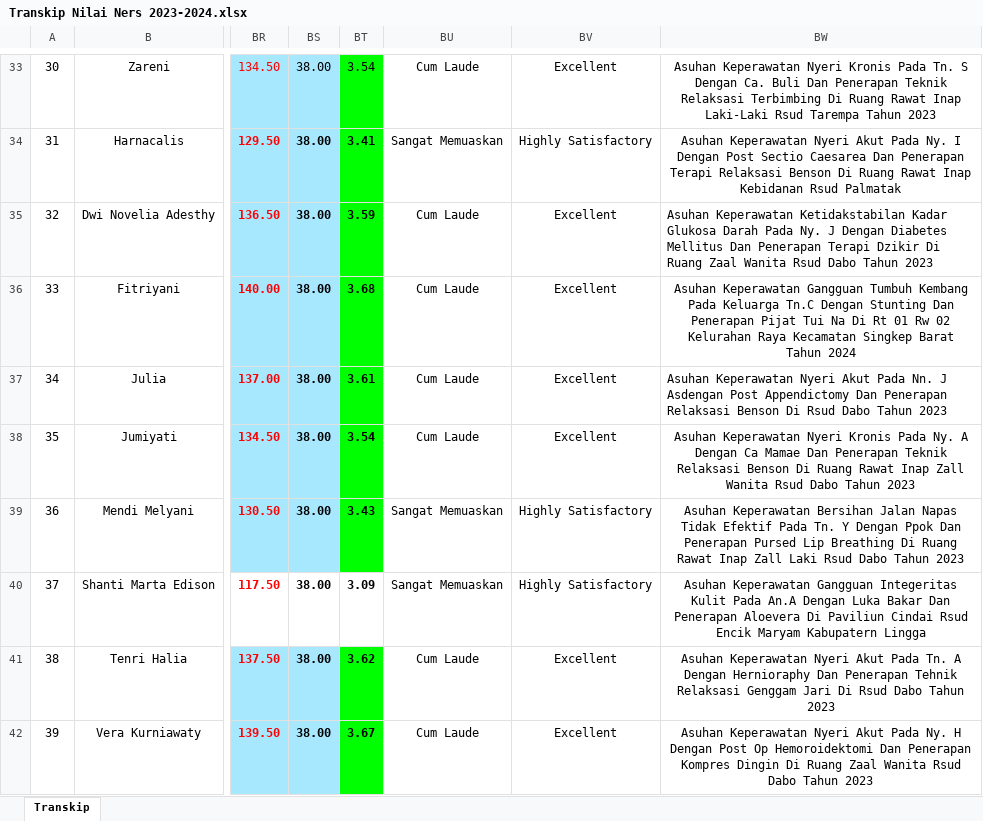
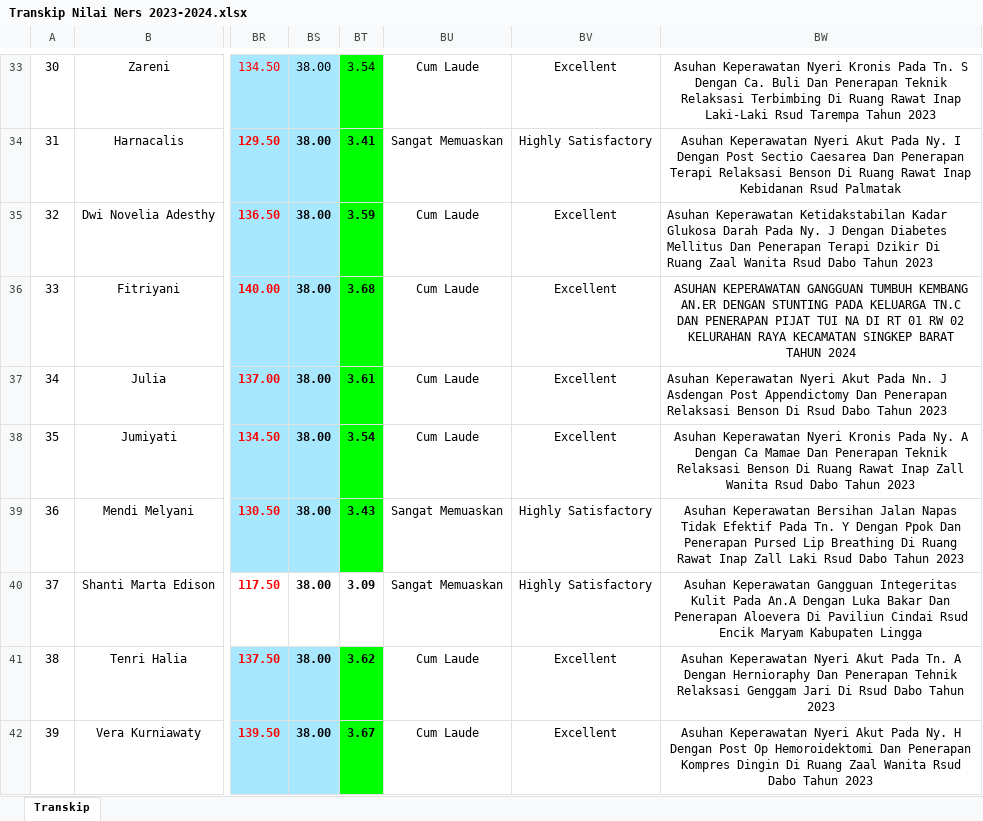
Before and after one commit to nandomardi23/transkip_nilai_2025, an Excel workbook: Ners/2023-2024/Transkip Nilai Ners 2023-2024.xlsx, sheet Transkip, drawn as a sheet; only a part is shown, gaps mark what is left out; values as stored, in another font and other column widths than the file's, no borders; the diff covers the shown part only; the diff names each change by its address in the sheet, - before the commit and + after, or states it on an @@ line.

Commit message:
perbaikan data & judul NERS

```diff
--- a/Ners/2023-2024/Transkip Nilai Ners 2023-2024.xlsx (sheet Transkip)
+++ b/Ners/2023-2024/Transkip Nilai Ners 2023-2024.xlsx (sheet Transkip)
-BW36: Asuhan Keperawatan Gangguan Tumbuh Kembang Pada Keluarga Tn.C Dengan Stunting Dan Penerapan Pijat Tui Na Di Rt 01 Rw 02 Kelurahan Raya Kecamatan Singkep Barat Tahun 2024
+BW36: ASUHAN KEPERAWATAN GANGGUAN TUMBUH KEMBANG AN.ER DENGAN STUNTING PADA KELUARGA TN.C DAN PENERAPAN PIJAT TUI NA DI RT 01 RW 02 KELURAHAN RAYA KECAMATAN SINGKEP BARAT TAHUN 2024
-BW40: …Encik Maryam Kabupatern Lingga
+BW40: …Encik Maryam Kabupaten Lingga
```
Also changed, not shown: 2 edited cells and cell formats elsewhere in this sheet, Ners/2024-2025/Transkip Nilai NERS 2024.xlsx.
